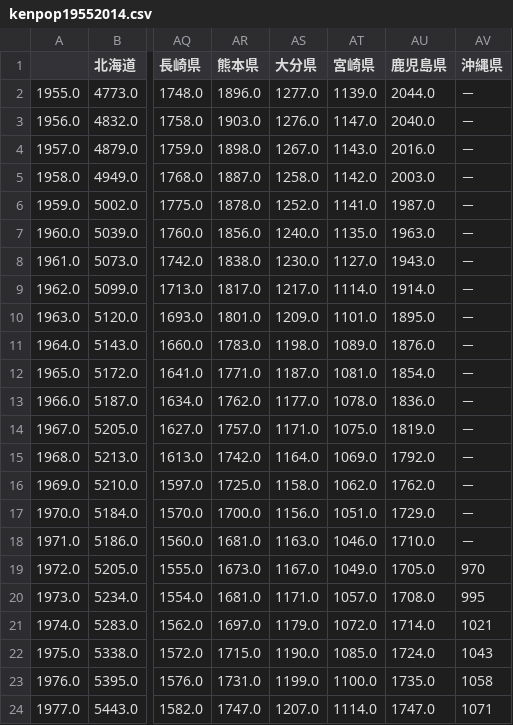
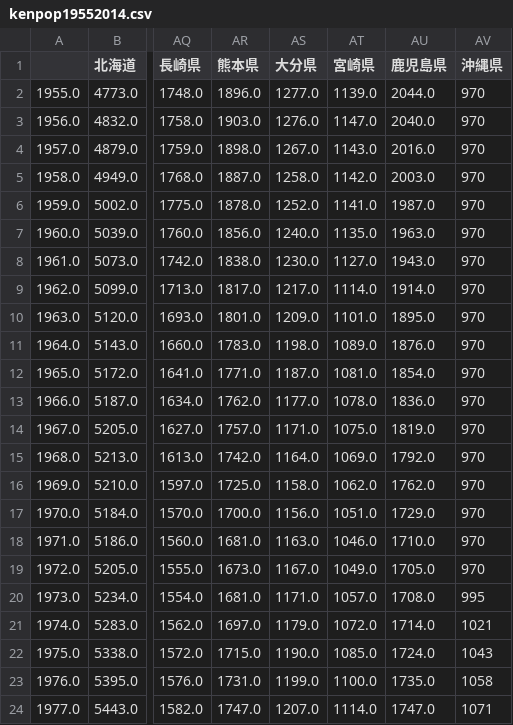
Before and after one commit to mazarimono/kezaidata, a CSV file: data/kenpop19552014.csv, drawn as a sheet; only a part is shown, gaps mark what is left out; the diff names each change by its address in the sheet, - before the commit and + after, or states it on an @@ line.

```diff
--- a/data/kenpop19552014.csv
+++ b/data/kenpop19552014.csv
-AV2:AV18 (沖縄県): －
+AV2:AV18 (沖縄県): 970
```
Also changed, not shown: 5 other files.
